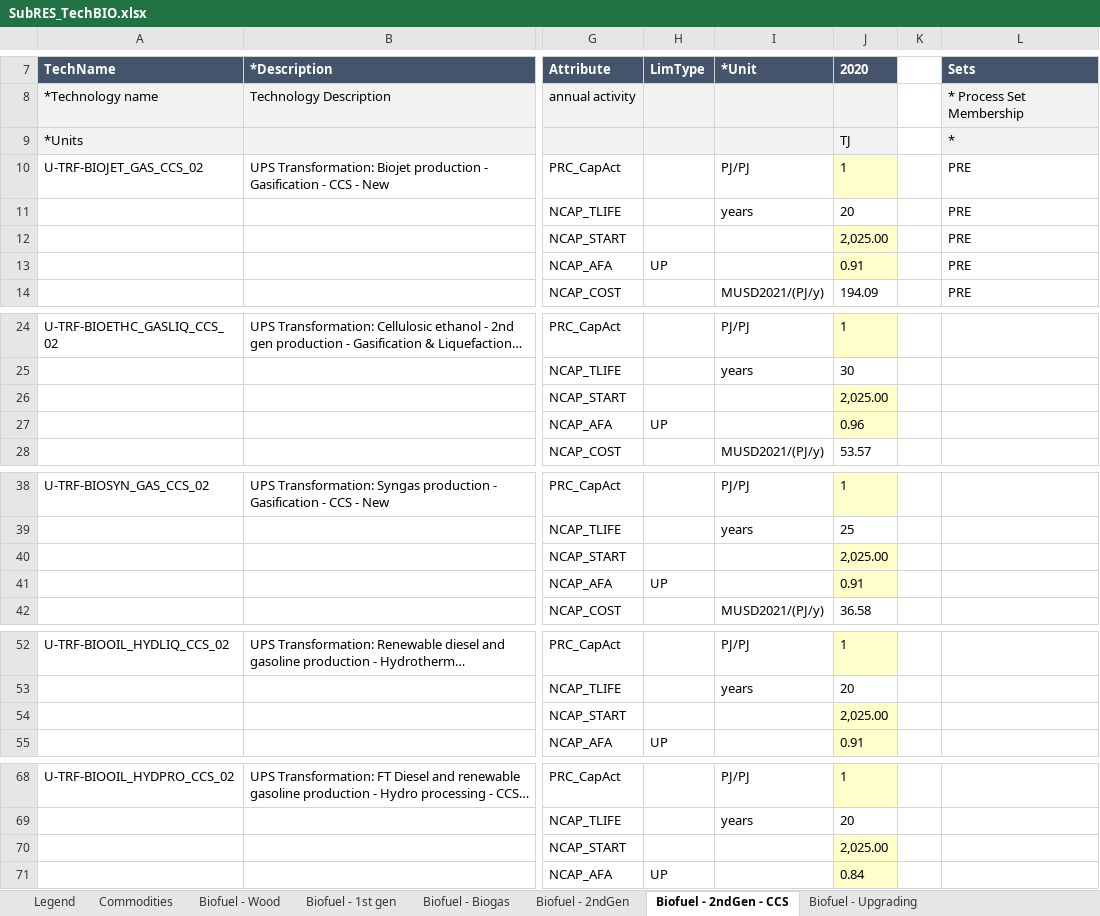
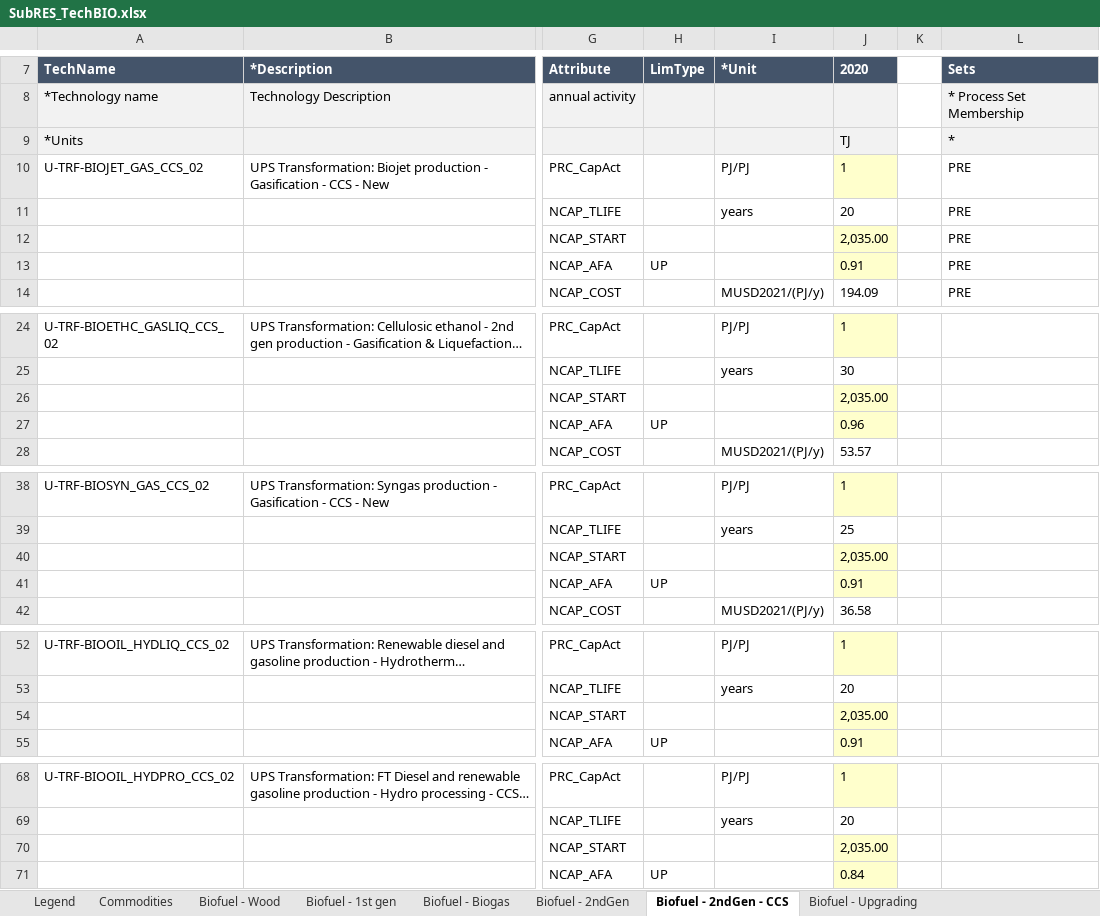
Before and after one commit to CLIMATE-DIAMOND/OMNIA, an Excel workbook: SubRES_Tmpl/SubRES_TechBIO.xlsx, sheet Biofuel - 2ndGen - CCS, drawn as a sheet; only a part is shown, gaps mark what is left out; long unchanged cells end in …; values as stored, in another font and other column widths than the file's, no borders; the diff names each change by its address in the sheet, - before the commit and + after, or states it on an @@ line.

```diff
--- a/SubRES_Tmpl/SubRES_TechBIO.xlsx (sheet Biofuel - 2ndGen - CCS)
+++ b/SubRES_Tmpl/SubRES_TechBIO.xlsx (sheet Biofuel - 2ndGen - CCS)
-J12 (2020): 2,025.00
+J12 (2020): 2,035.00
-J26 (2020): 2,025.00
+J26 (2020): 2,035.00
-J40 (2020): 2,025.00
+J40 (2020): 2,035.00
-J54 (2020): 2,025.00
+J54 (2020): 2,035.00
-J70 (2020): 2,025.00
+J70 (2020): 2,035.00
```
Also changed, not shown: sheet Legend, sheet Biofuel - Wood, formulas that keep their value, SubRES_Tmpl/SubRES_TechBIO_Trans.xlsx, SubRES_Tmpl/SubRES_TechHH2_Trans.xlsx, 6 other files.
